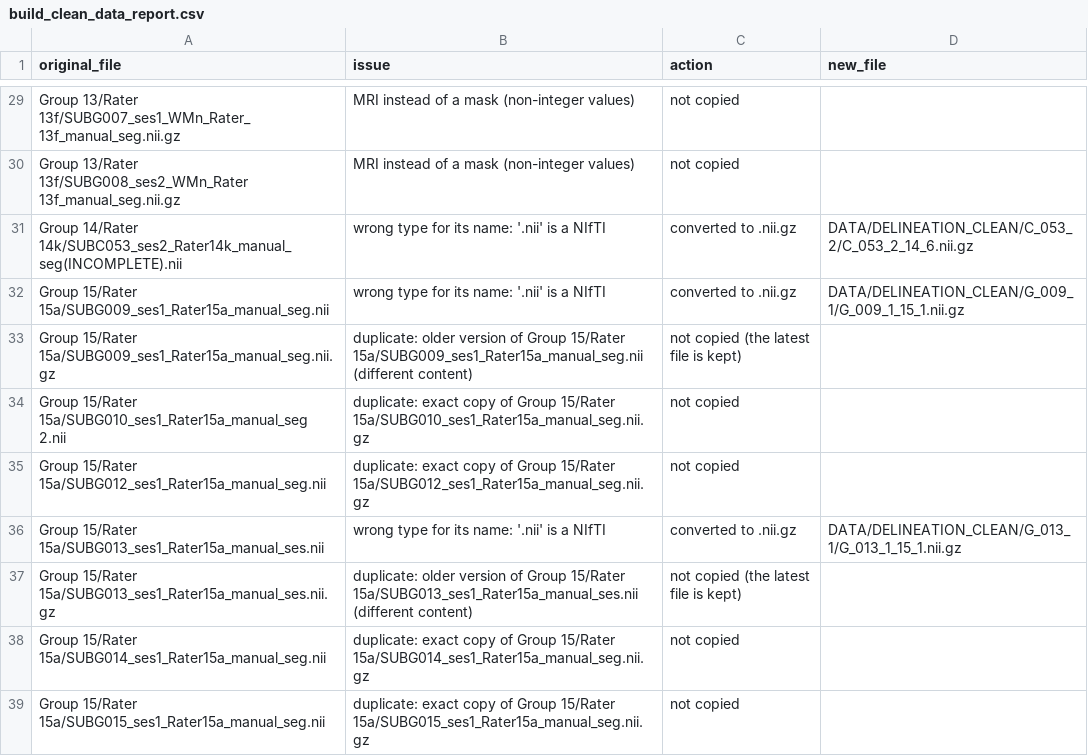
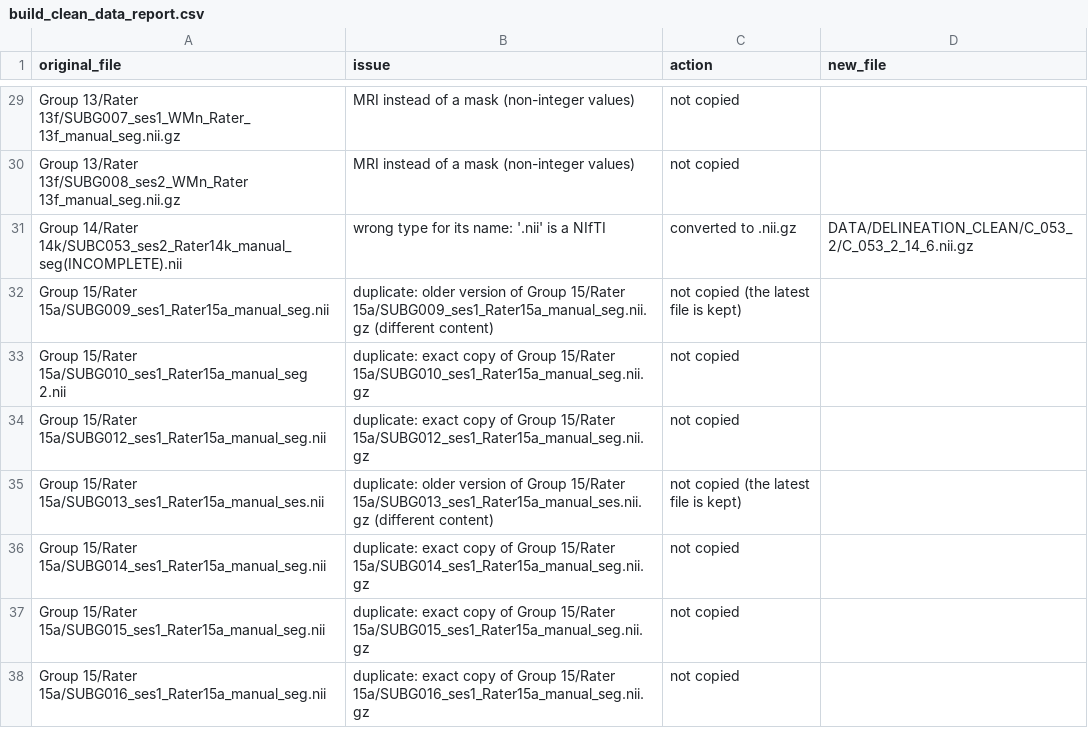
Before and after one commit to lucasbtb/Capstone-Delineation-Project, a CSV file: RESULTS/build_clean_data_report.csv, drawn as a sheet; only a part is shown, gaps mark what is left out; the shorter side is filled out with more unchanged rows.

```diff
--- a/RESULTS/build_clean_data_report.csv
+++ b/RESULTS/build_clean_data_report.csv
@@ -31,8 +31,6 @@ Group 13/Rater 13f/SUBG008_ses2_WMn_Rater 13f_manual_seg.nii.gz,MRI instead of a
 Group 14/Rater 14k/SUBC053_ses2_Rater14k_manual_seg(INCOMPLETE).nii,wrong type for its name: '.nii' is a NIfTI,converted to .nii.gz,DATA/DELINEATION_CLEAN/C_053_2/C_053_2_14_6.nii.gz
-Group 15/Rater 15a/SUBG009_ses1_Rater15a_manual_seg.nii,wrong type for its name: '.nii' is a NIfTI,converted to .nii.gz,DATA/DELINEATION_CLEAN/G_009_1/G_009_1_15_1.nii.gz
-Group 15/Rater 15a/SUBG009_ses1_Rater15a_manual_seg.nii.gz,duplicate: older version of Group 15/Rater 15a/SUBG009_ses1_Rater15a_manual_seg.nii (different content),not copied (the latest file is kept),
+Group 15/Rater 15a/SUBG009_ses1_Rater15a_manual_seg.nii,duplicate: older version of Group 15/Rater 15a/SUBG009_ses1_Rater15a_manual_seg.nii.gz (different content),not copied (the latest file is kept),
 Group 15/Rater 15a/SUBG010_ses1_Rater15a_manual_seg 2.nii,duplicate: exact copy of Group 15/Rater 15a/SUBG010_ses1_Rater15a_manual_seg.nii.gz,not copied,
 Group 15/Rater 15a/SUBG012_ses1_Rater15a_manual_seg.nii,duplicate: exact copy of Group 15/Rater 15a/SUBG012_ses1_Rater15a_manual_seg.nii.gz,not copied,
-Group 15/Rater 15a/SUBG013_ses1_Rater15a_manual_ses.nii,wrong type for its name: '.nii' is a NIfTI,converted to .nii.gz,DATA/DELINEATION_CLEAN/G_013_1/G_013_1_15_1.nii.gz
-Group 15/Rater 15a/SUBG013_ses1_Rater15a_manual_ses.nii.gz,duplicate: older version of Group 15/Rater 15a/SUBG013_ses1_Rater15a_manual_ses.nii (different content),not copied (the latest file is kept),
+Group 15/Rater 15a/SUBG013_ses1_Rater15a_manual_ses.nii,duplicate: older version of Group 15/Rater 15a/SUBG013_ses1_Rater15a_manual_ses.nii.gz (different content),not copied (the latest file is kept),
 Group 15/Rater 15a/SUBG014_ses1_Rater15a_manual_seg.nii,duplicate: exact copy of Group 15/Rater 15a/SUBG014_ses1_Rater15a_manual_seg.nii.gz,not copied,
```
Also changed, not shown: RESULTS/staple_report_raters.csv, RESULTS/staple_report_scans.csv, 7 other files.
